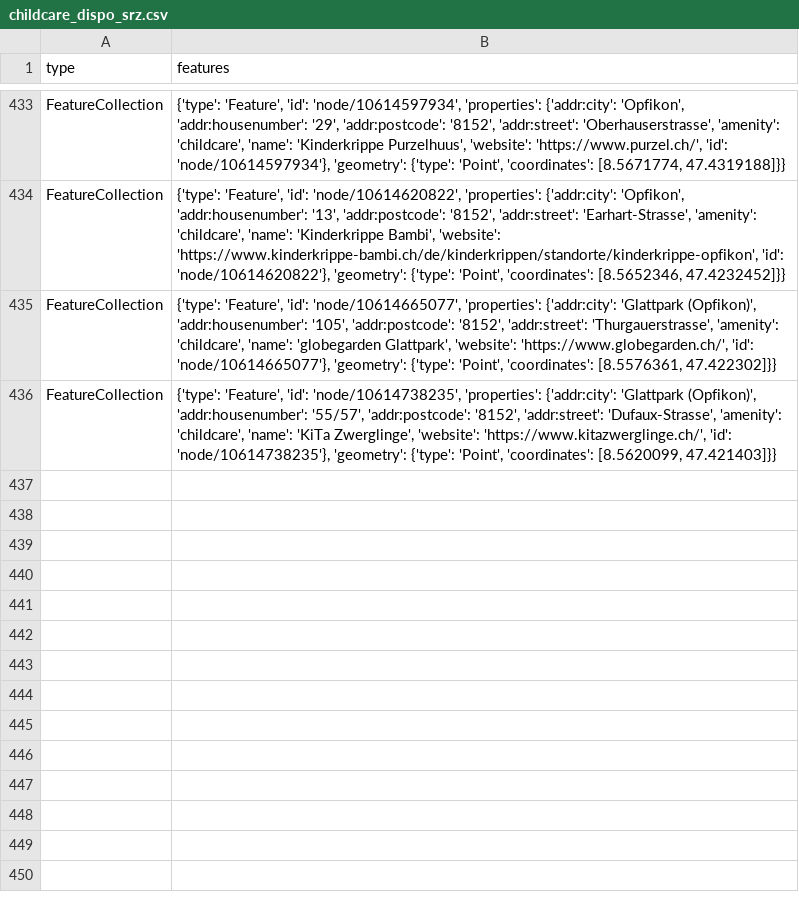
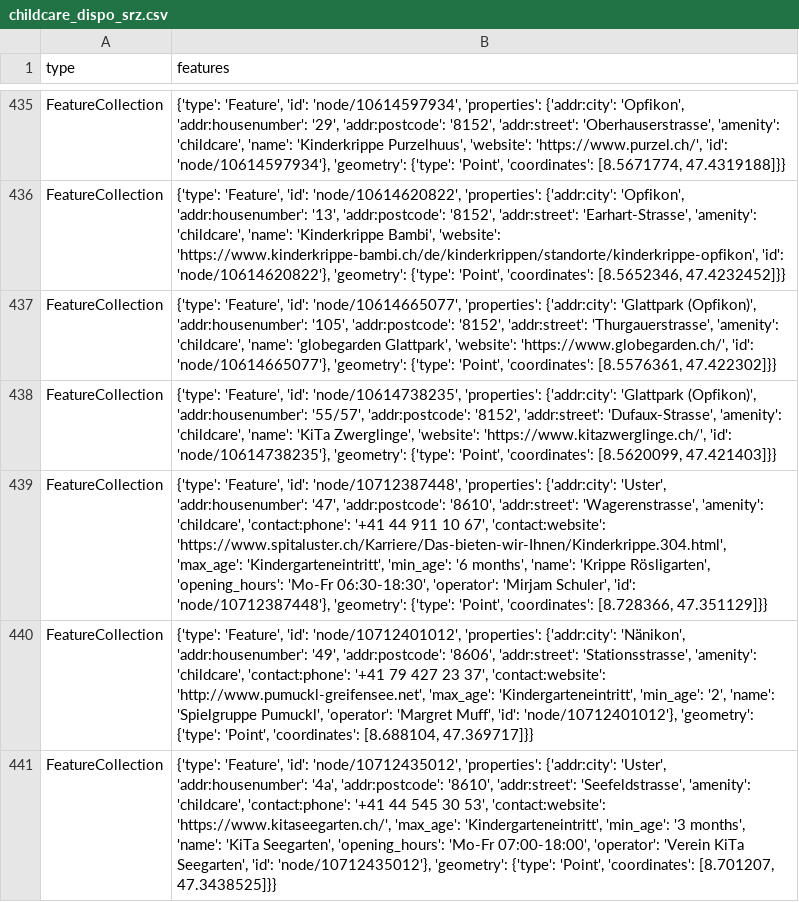
Before and after one commit to chnuessli/elz-data, a CSV file: data/csv/childcare/childcare_dispo_srz.csv, drawn as a sheet; only a part is shown, gaps mark what is left out; the diff covers the shown part only; the diff names each change by its address in the sheet, - before the commit and + after, or states it on an @@ line.

```diff
--- a/data/csv/childcare/childcare_dispo_srz.csv
+++ b/data/csv/childcare/childcare_dispo_srz.csv
+row 439: FeatureCollection | {'type': 'Feature', 'id': 'node/10712387448', 'properties': {'addr:city': 'Uster', 'addr:housenumber': '47', 'addr:postcode': '8610', 'addr:street': 'Wagerenstrasse', 'amenity': 'childcare', 'contact:phone': '+41 44 911 10 67', 'contact:website': 'https://www.spitaluster.ch/Karriere/Das-bieten-wir-Ihnen/Kinderkrippe.304.html', 'max_age': 'Kindergarteneintritt', 'min_age': '6 months', 'name': 'Krippe Rösligarten', 'opening_hours': 'Mo-Fr 06:30-18:30', 'operator': 'Mirjam Schuler', 'id': 'node/10712387448'}, 'geometry': {'type': 'Point', 'coordinates': [8.728366, 47.351129]}}
+row 440: FeatureCollection | {'type': 'Feature', 'id': 'node/10712401012', 'properties': {'addr:city': 'Nänikon', 'addr:housenumber': '49', 'addr:postcode': '8606', 'addr:street': 'Stationsstrasse', 'amenity': 'childcare', 'contact:phone': '+41 79 427 23 37', 'contact:website': 'http://www.pumuckl-greifensee.net', 'max_age': 'Kindergarteneintritt', 'min_age': '2', 'name': 'Spielgruppe Pumuckl', 'operator': 'Margret Muff', 'id': 'node/10712401012'}, 'geometry': {'type': 'Point', 'coordinates': [8.688104, 47.369717]}}
+row 441: FeatureCollection | {'type': 'Feature', 'id': 'node/10712435012', 'properties': {'addr:city': 'Uster', 'addr:housenumber': '4a', 'addr:postcode': '8610', 'addr:street': 'Seefeldstrasse', 'amenity': 'childcare', 'contact:phone': '+41 44 545 30 53', 'contact:website': 'https://www.kitaseegarten.ch/', 'max_age': 'Kindergarteneintritt', 'min_age': '3 months', 'name': 'KiTa Seegarten', 'opening_hours': 'Mo-Fr 07:00-18:00', 'operator': 'Verein KiTa Seegarten', 'id': 'node/10712435012'}, 'geometry': {'type': 'Point', 'coordinates': [8.701207, 47.3438525]}}
```
Also changed, not shown: 5 added rows and 3 edited cells elsewhere in this file, data/csv/access/gates/gates_kt_sz.csv, data/csv/access/gates/gates_kt_zh.csv, 8 other files.
